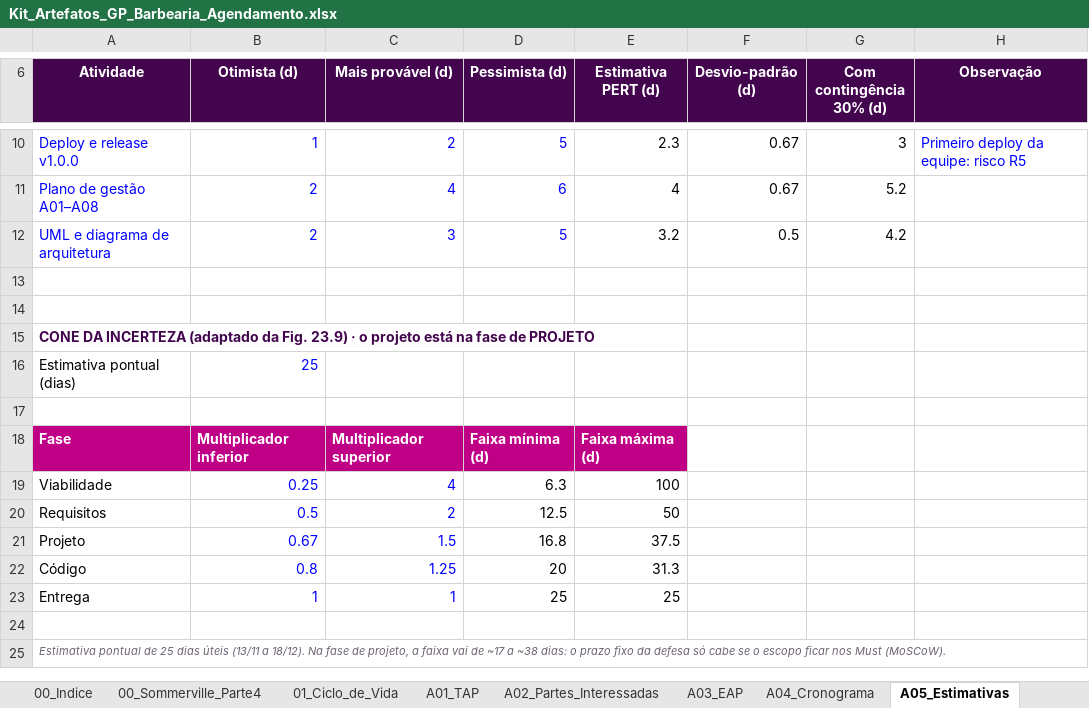
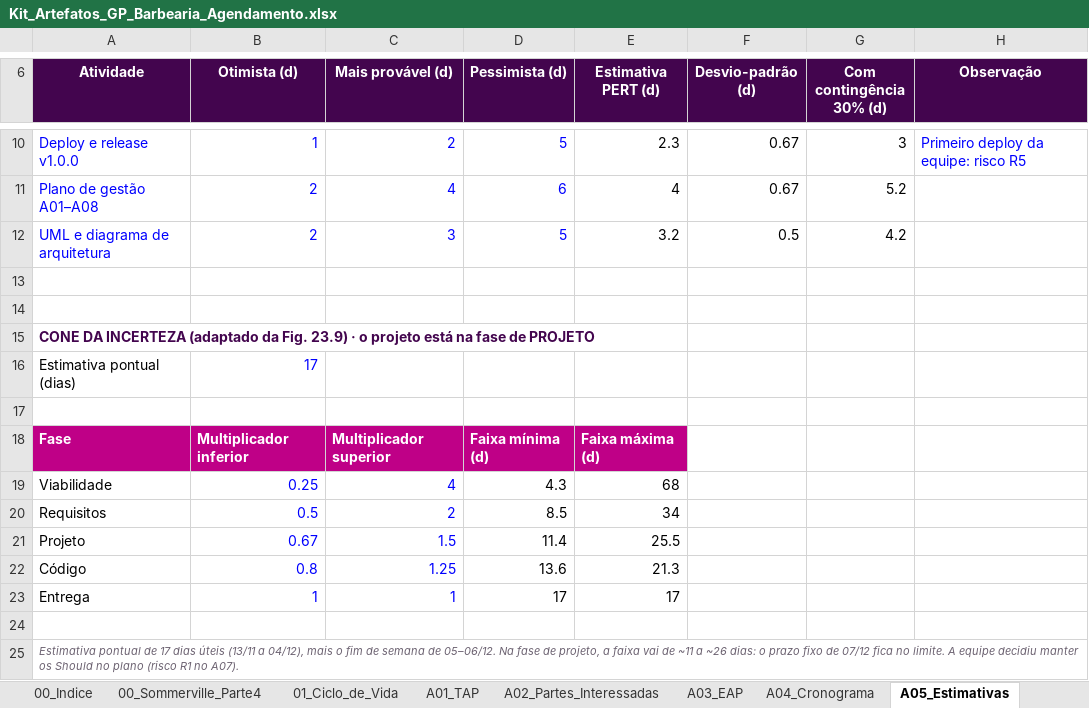
Before and after one commit to PedroBaliz/barbearia-agendamento, an Excel workbook: docs/gestao/Kit_Artefatos_GP_Barbearia_Agendamento.xlsx, sheet A05_Estimativas, drawn as a sheet; only a part is shown, gaps mark what is left out; values as stored, in another font and other column widths than the file's, no borders; the diff names each change by its address in the sheet, - before the commit and + after, or states it on an @@ line.

```diff
--- a/docs/gestao/Kit_Artefatos_GP_Barbearia_Agendamento.xlsx (sheet A05_Estimativas)
+++ b/docs/gestao/Kit_Artefatos_GP_Barbearia_Agendamento.xlsx (sheet A05_Estimativas)
-B16 (Otimista (d)): 25
+B16 (Otimista (d)): 17
-D19 (Pessimista (d)): 6.3
+D19 (Pessimista (d)): 4.3
-E19 (Estimativa PERT (d)): 100
+E19 (Estimativa PERT (d)): 68
-D20 (Pessimista (d)): 12.5
+D20 (Pessimista (d)): 8.5
-E20 (Estimativa PERT (d)): 50
+E20 (Estimativa PERT (d)): 34
-D21 (Pessimista (d)): 16.8
+D21 (Pessimista (d)): 11.4
-E21 (Estimativa PERT (d)): 37.5
+E21 (Estimativa PERT (d)): 25.5
-D22 (Pessimista (d)): 20
+D22 (Pessimista (d)): 13.6
-E22 (Estimativa PERT (d)): 31.3
+E22 (Estimativa PERT (d)): 21.3
-D23 (Pessimista (d)): 25
+D23 (Pessimista (d)): 17
-E23 (Estimativa PERT (d)): 25
+E23 (Estimativa PERT (d)): 17
-A25 (Atividade): …pontual de 25 dias úteis (13/11 a 18/12). Na fase de projeto, a faixa vai de ~17 a ~38 dias: o prazo fixo da defesa só cabe se o escopo ficar nos Must (MoSCoW).
+A25 (Atividade): …pontual de 17 dias úteis (13/11 a 04/12), mais o fim de semana de 05–06/12. Na fase de projeto, a faixa vai de ~11 a ~26 dias: o prazo fixo de 07/12 fica no limite. A equipe decidiu manter os Should no plano (risco R1 no A07).
```
Also changed, not shown: sheet A04_Cronograma, sheet A10_Mudancas, sheet A09_Status_EVM, sheet A07_Riscos, sheet A01_TAP, sheet 00_Indice, 1 more sheet, formulas that keep their value, 3 other files.
